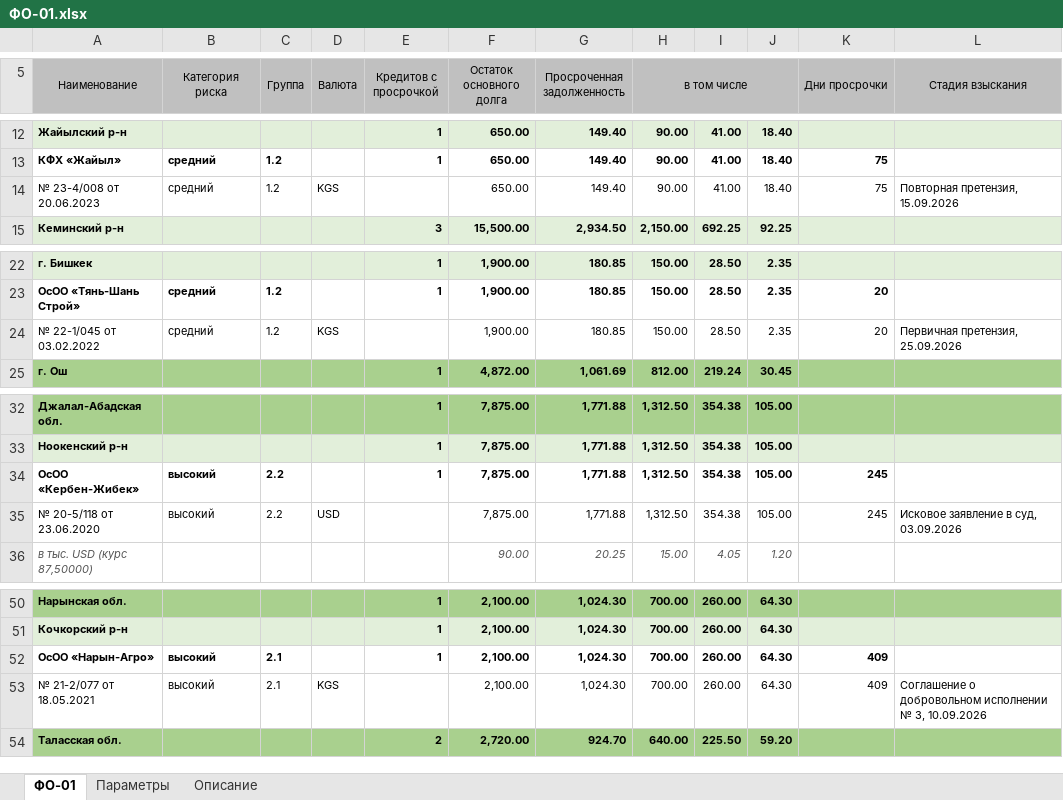
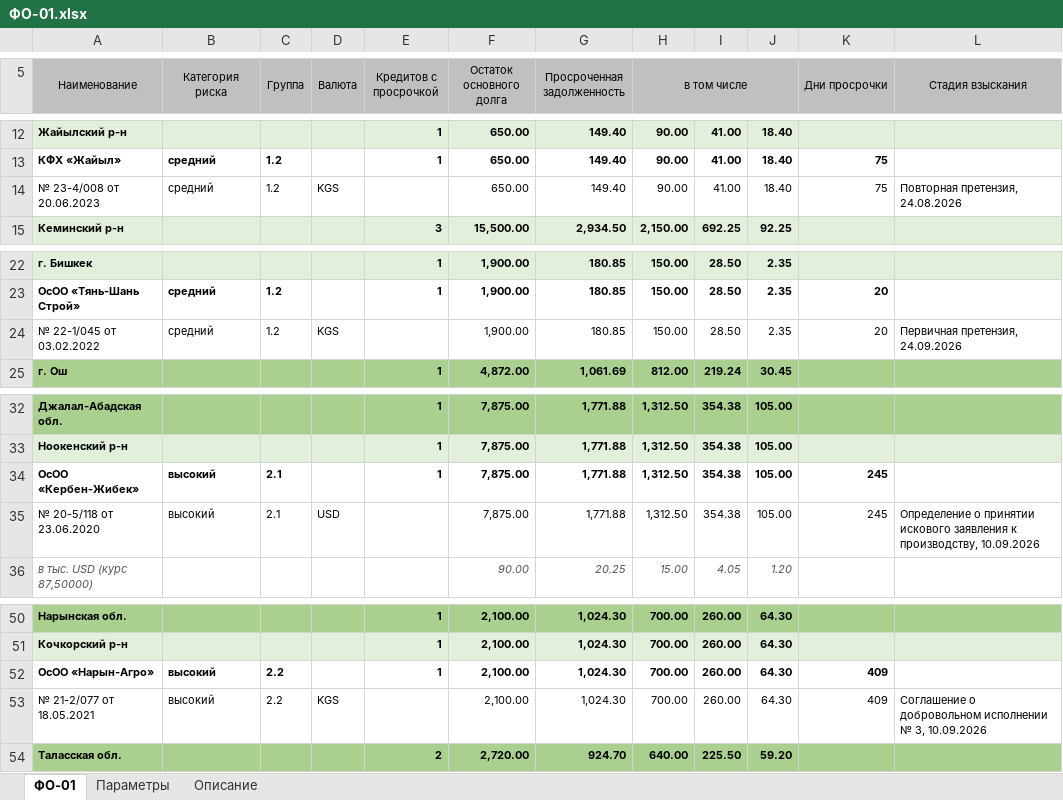
Before and after one commit to omurgazievnursultan8-hue/asubk-test, an Excel workbook: docs/perechen-otchetov/obrazcy/ФО-01.xlsx, sheet ФО-01, drawn as a sheet; only a part is shown, gaps mark what is left out; values as stored, in another font and other column widths than the file's, no borders; the diff names each change by its address in the sheet, - before the commit and + after, or states it on an @@ line.

```diff
--- a/docs/perechen-otchetov/obrazcy/ФО-01.xlsx (sheet ФО-01)
+++ b/docs/perechen-otchetov/obrazcy/ФО-01.xlsx (sheet ФО-01)
-L14 (Стадия взыскания): Повторная претензия, 15.09.2026
+L14 (Стадия взыскания): Повторная претензия, 24.08.2026
-L24 (Стадия взыскания): Первичная претензия, 25.09.2026
+L24 (Стадия взыскания): Первичная претензия, 24.09.2026
-C34:C35 (Группа): 2.2
+C34:C35 (Группа): 2.1
-L35 (Стадия взыскания): Исковое заявление в суд, 03.09.2026
+L35 (Стадия взыскания): Определение о принятии искового заявления к производству, 10.09.2026
-C52:C53 (Группа): 2.1
+C52:C53 (Группа): 2.2
```
Also changed, not shown: sheet Описание, docs/perechen-otchetov/Перечень-отчётов.xlsx, docs/perechen-otchetov/Перечень.xlsx, 1 other file.
